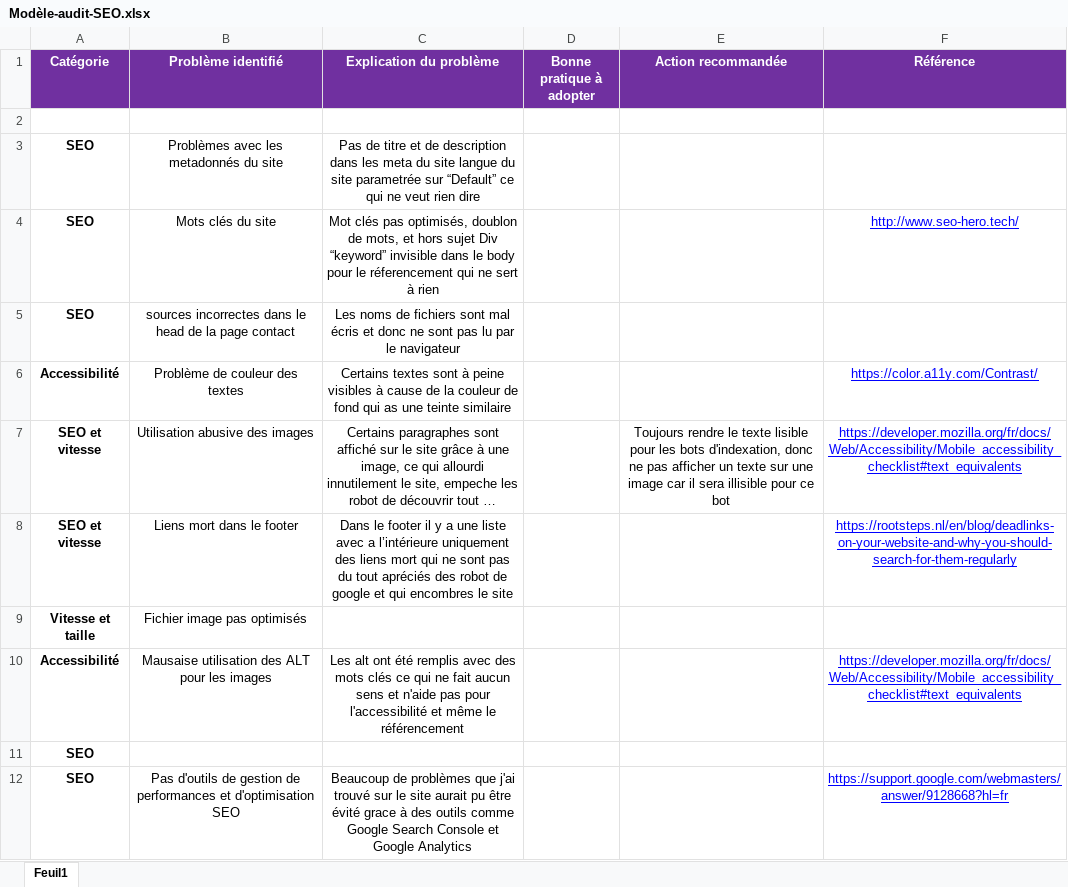
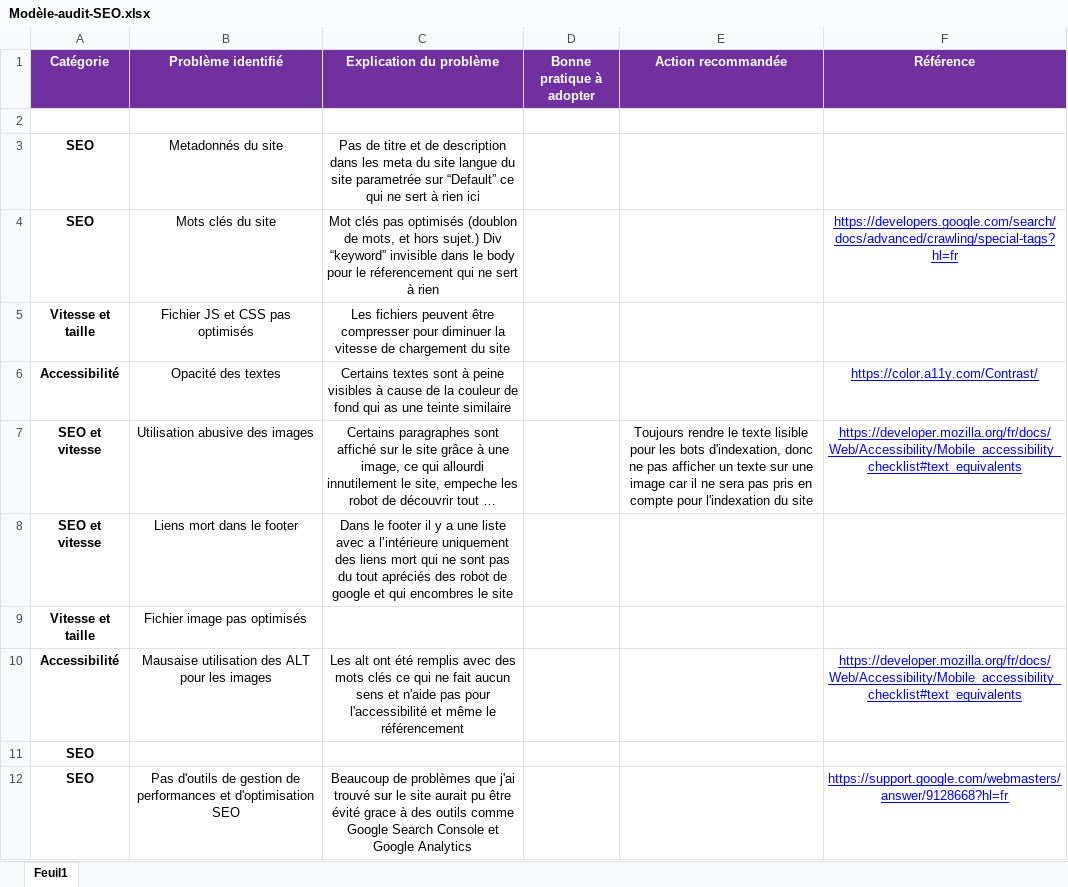
Before and after one commit to jonathanm98/Projet-4, an Excel workbook: sources/Modèle-audit-SEO.xlsx, sheet Feuil1, drawn as a sheet; long unchanged cells end in …; values as stored, in another font and other column widths than the file's, no borders; removed rows and columns are numbered as before the commit, all else as after; the diff names each change by its address in the sheet, - before the commit and + after, or states it on an @@ line.

Commit message:
ajout description contact page

```diff
--- a/sources/Modèle-audit-SEO.xlsx (sheet Feuil1)
+++ b/sources/Modèle-audit-SEO.xlsx (sheet Feuil1)
-B3 (Problème identifié): Problèmes avec les metadonnés du site
+B3 (Problème identifié): Metadonnés du site
-C3 (Explication du problème): …qui ne veut rien dire
+C3 (Explication du problème): …qui ne sert à rien ici
-C4 (Explication du problème): …clés pas optimisés, doublon de mots, et hors sujet Div “keyword”…
+C4 (Explication du problème): …clés pas optimisés (doublon de mots, et hors sujet.) Div “keyword”…
-F4 (Référence): http://www.seo-hero.tech/
+F4 (Référence): https://developers.google.com/search/docs/advanced/crawling/special-tags?hl=fr
-row 5: SEO | sources incorrectes dans le head de la page contact | Les noms de fichiers sont mal écris et donc ne sont pas lu par le navigateur
+row 5: Vitesse et taille | Fichier JS et CSS pas optimisés | Les fichiers peuvent être compresser pour diminuer la vitesse de chargement du site
-B6 (Problème identifié): Problème de couleur des textes
+B6 (Problème identifié): Opacité des textes
-E7 (Action recommandée): …car il sera illisible pour ce bot
+E7 (Action recommandée): …car il ne sera pas pris en compte pour l'indexation du site
-F8 (Référence): https://rootsteps.nl/en/blog/deadlinks-on-your-website-and-why-you-should-search-for-them-regularly
+F8 (Référence): (empty)
```
Also changed, not shown: 1 other file.
